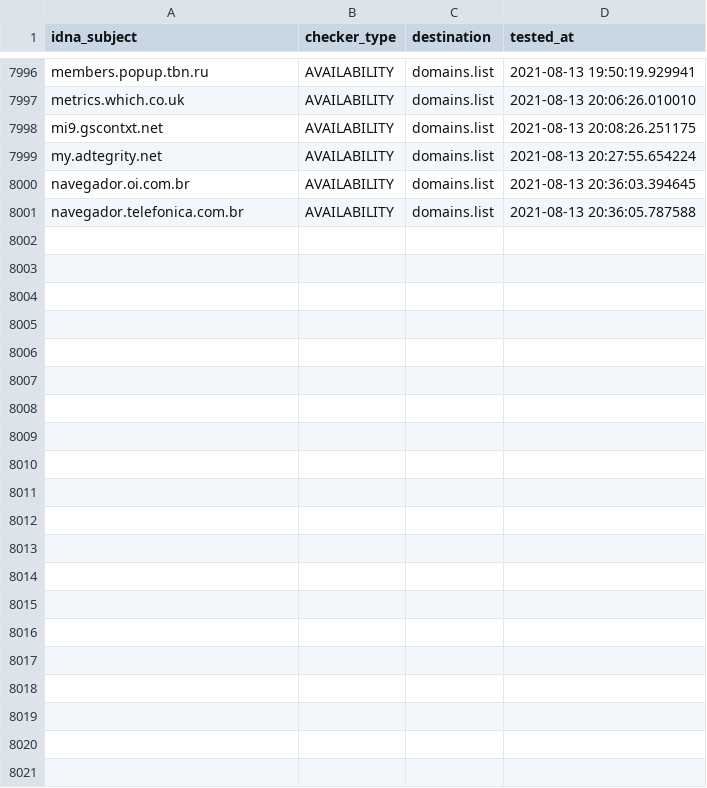
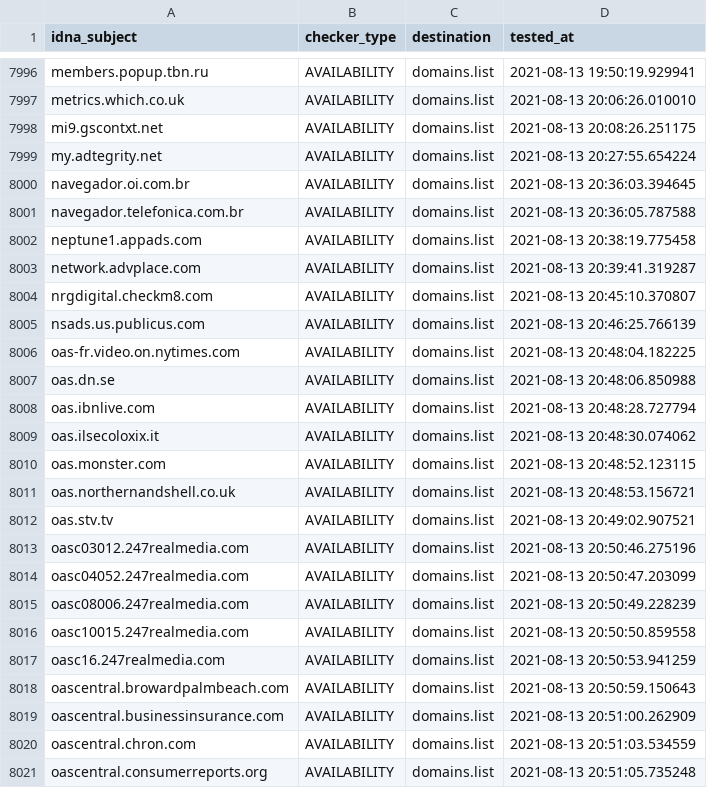
Before and after one commit to Ultimate-Hosts-Blacklist/Michael_Trimms_Hosts, a CSV file: .pyfunceble/inactive.csv, drawn as a sheet; only a part is shown, gaps mark what is left out.

```diff
--- a/.pyfunceble/inactive.csv
+++ b/.pyfunceble/inactive.csv
@@ -8001 +8001,21 @@ navegador.oi.com.br,AVAILABILITY,domains.list,2021-08-13 20:36:03.394645
 navegador.telefonica.com.br,AVAILABILITY,domains.list,2021-08-13 20:36:05.787588
+neptune1.appads.com,AVAILABILITY,domains.list,2021-08-13 20:38:19.775458
+network.advplace.com,AVAILABILITY,domains.list,2021-08-13 20:39:41.319287
+nrgdigital.checkm8.com,AVAILABILITY,domains.list,2021-08-13 20:45:10.370807
+nsads.us.publicus.com,AVAILABILITY,domains.list,2021-08-13 20:46:25.766139
+oas-fr.video.on.nytimes.com,AVAILABILITY,domains.list,2021-08-13 20:48:04.182225
+oas.dn.se,AVAILABILITY,domains.list,2021-08-13 20:48:06.850988
+oas.ibnlive.com,AVAILABILITY,domains.list,2021-08-13 20:48:28.727794
+oas.ilsecoloxix.it,AVAILABILITY,domains.list,2021-08-13 20:48:30.074062
+oas.monster.com,AVAILABILITY,domains.list,2021-08-13 20:48:52.123115
+oas.northernandshell.co.uk,AVAILABILITY,domains.list,2021-08-13 20:48:53.156721
+oas.stv.tv,AVAILABILITY,domains.list,2021-08-13 20:49:02.907521
+oasc03012.247realmedia.com,AVAILABILITY,domains.list,2021-08-13 20:50:46.275196
+oasc04052.247realmedia.com,AVAILABILITY,domains.list,2021-08-13 20:50:47.203099
+oasc08006.247realmedia.com,AVAILABILITY,domains.list,2021-08-13 20:50:49.228239
+oasc10015.247realmedia.com,AVAILABILITY,domains.list,2021-08-13 20:50:50.859558
+oasc16.247realmedia.com,AVAILABILITY,domains.list,2021-08-13 20:50:53.941259
+oascentral.browardpalmbeach.com,AVAILABILITY,domains.list,2021-08-13 20:50:59.150643
+oascentral.businessinsurance.com,AVAILABILITY,domains.list,2021-08-13 20:51:00.262909
+oascentral.chron.com,AVAILABILITY,domains.list,2021-08-13 20:51:03.534559
+oascentral.consumerreports.org,AVAILABILITY,domains.list,2021-08-13 20:51:05.735248
```
Also changed, not shown: 12 other files.
